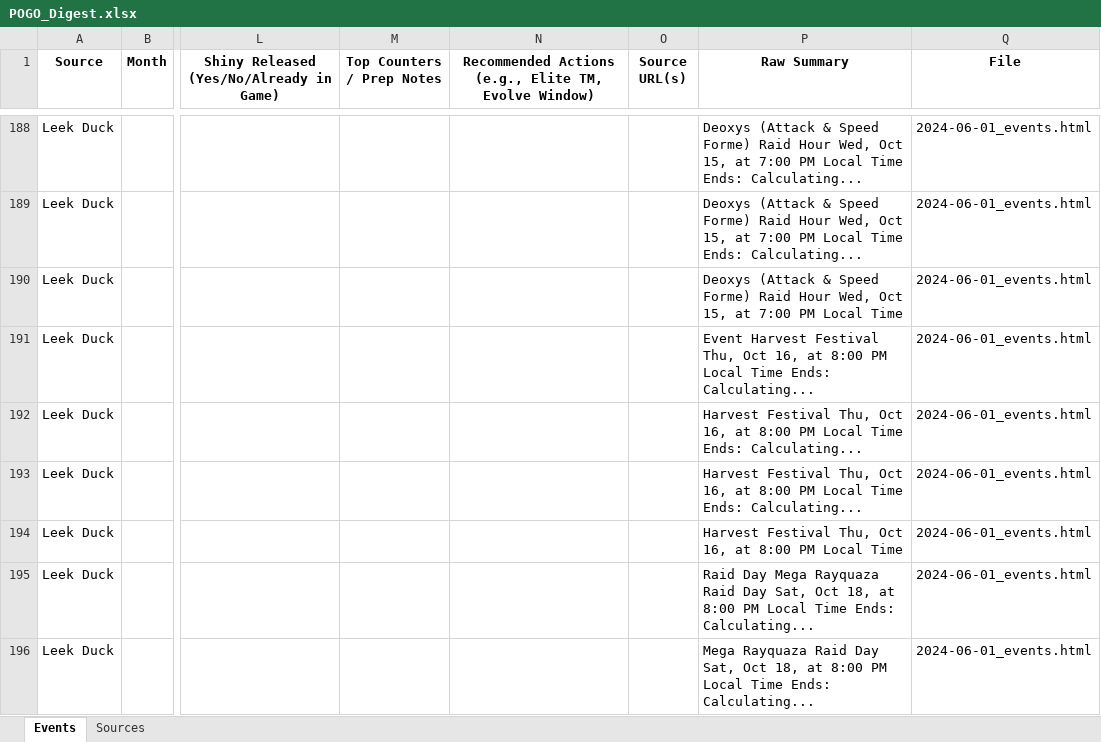
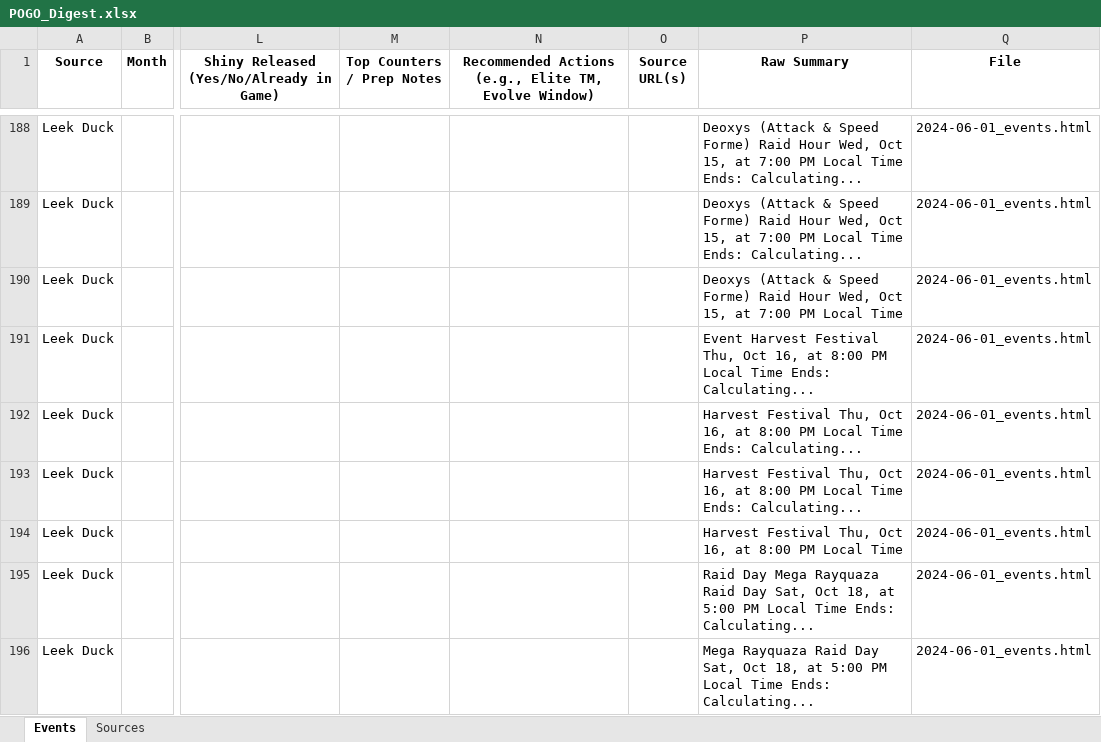
Before and after one commit to siIkie/Pokemon-go-data-scraper-compiler, an Excel workbook: outputs/latest/POGO_Digest.xlsx, sheet Events, drawn as a sheet; only a part is shown, gaps mark what is left out; values as stored, in another font and other column widths than the file's, no borders; the diff covers the shown part only; the diff names each change by its address in the sheet, - before the commit and + after, or states it on an @@ line.

```diff
--- a/outputs/latest/POGO_Digest.xlsx (sheet Events)
+++ b/outputs/latest/POGO_Digest.xlsx (sheet Events)
-P195 (Raw Summary): …18, at 8:00 PM Local…
+P195 (Raw Summary): …18, at 5:00 PM Local…
-P196 (Raw Summary): …18, at 8:00 PM Local…
+P196 (Raw Summary): …18, at 5:00 PM Local…
```
Also changed, not shown: 8 edited cells elsewhere in this sheet, 2 other files.
